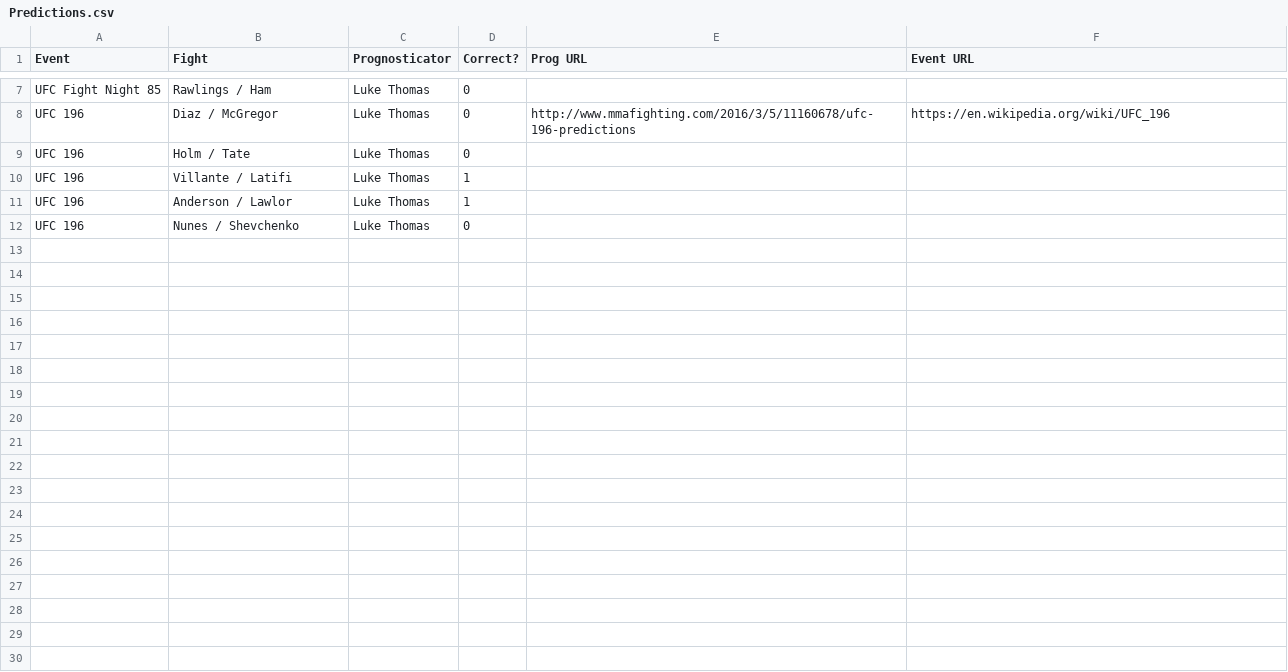
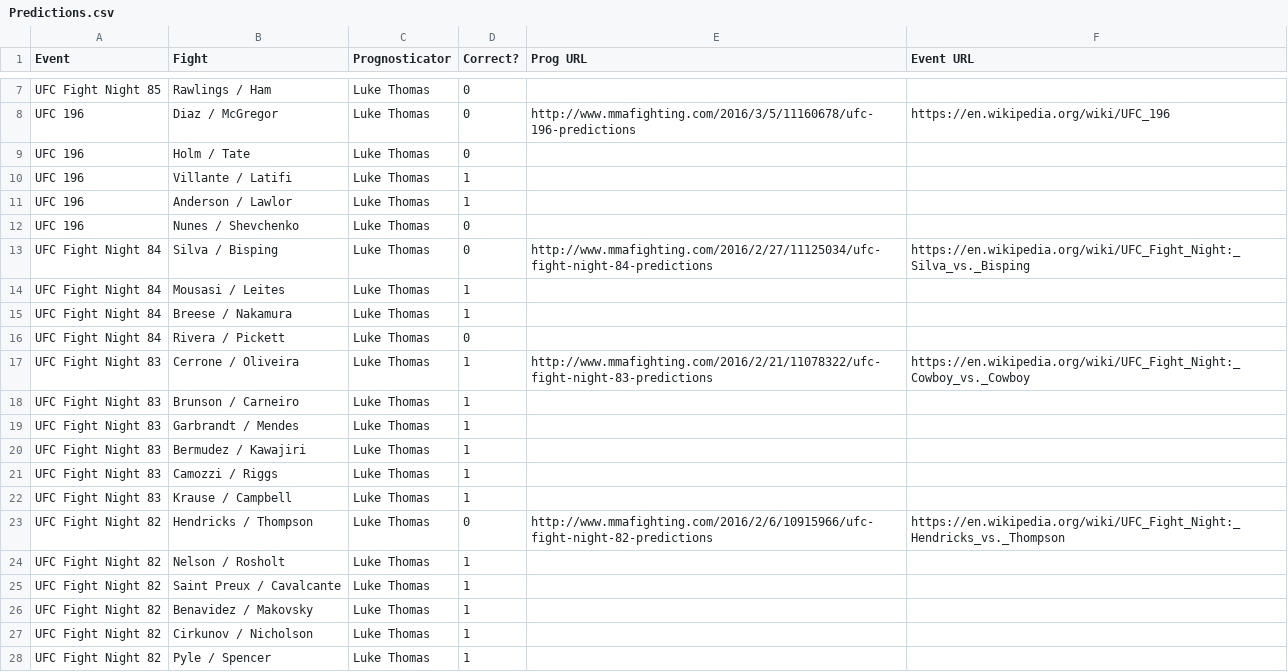
Before and after one commit to codetojoy/MMA_Prediction_Tracker, a CSV file: Predictions.csv, drawn as a sheet; only a part is shown, gaps mark what is left out; the diff names each change by its address in the sheet, - before the commit and + after, or states it on an @@ line.

Commit message:
incremental change as part of a frenzy of activity

```diff
--- a/Predictions.csv
+++ b/Predictions.csv
+row 13: UFC Fight Night 84 | Silva / Bisping | Luke Thomas | 0 | http://www.mmafighting.com/2016/2/27/11125034/ufc-fight-night-84-predictions | https://en.wikipedia.org/wiki/UFC_Fight_Night:_Silva_vs._Bisping
+row 14: UFC Fight Night 84 | Mousasi / Leites | Luke Thomas | 1
+row 15: UFC Fight Night 84 | Breese / Nakamura | Luke Thomas | 1
+row 16: UFC Fight Night 84 | Rivera / Pickett | Luke Thomas | 0
+row 17: UFC Fight Night 83 | Cerrone / Oliveira | Luke Thomas | 1 | http://www.mmafighting.com/2016/2/21/11078322/ufc-fight-night-83-predictions | https://en.wikipedia.org/wiki/UFC_Fight_Night:_Cowboy_vs._Cowboy
+row 18: UFC Fight Night 83 | Brunson / Carneiro | Luke Thomas | 1
+row 19: UFC Fight Night 83 | Garbrandt / Mendes | Luke Thomas | 1
+row 20: UFC Fight Night 83 | Bermudez / Kawajiri | Luke Thomas | 1
+row 21: UFC Fight Night 83 | Camozzi / Riggs | Luke Thomas | 1
+row 22: UFC Fight Night 83 | Krause / Campbell | Luke Thomas | 1
+row 23: UFC Fight Night 82 | Hendricks / Thompson | Luke Thomas | 0 | http://www.mmafighting.com/2016/2/6/10915966/ufc-fight-night-82-predictions | https://en.wikipedia.org/wiki/UFC_Fight_Night:_Hendricks_vs._Thompson
+row 24: UFC Fight Night 82 | Nelson / Rosholt | Luke Thomas | 1
+row 25: UFC Fight Night 82 | Saint Preux / Cavalcante | Luke Thomas | 1
+row 26: UFC Fight Night 82 | Benavidez / Makovsky | Luke Thomas | 1
+row 27: UFC Fight Night 82 | Cirkunov / Nicholson | Luke Thomas | 1
+row 28: UFC Fight Night 82 | Pyle / Spencer | Luke Thomas | 1
```
